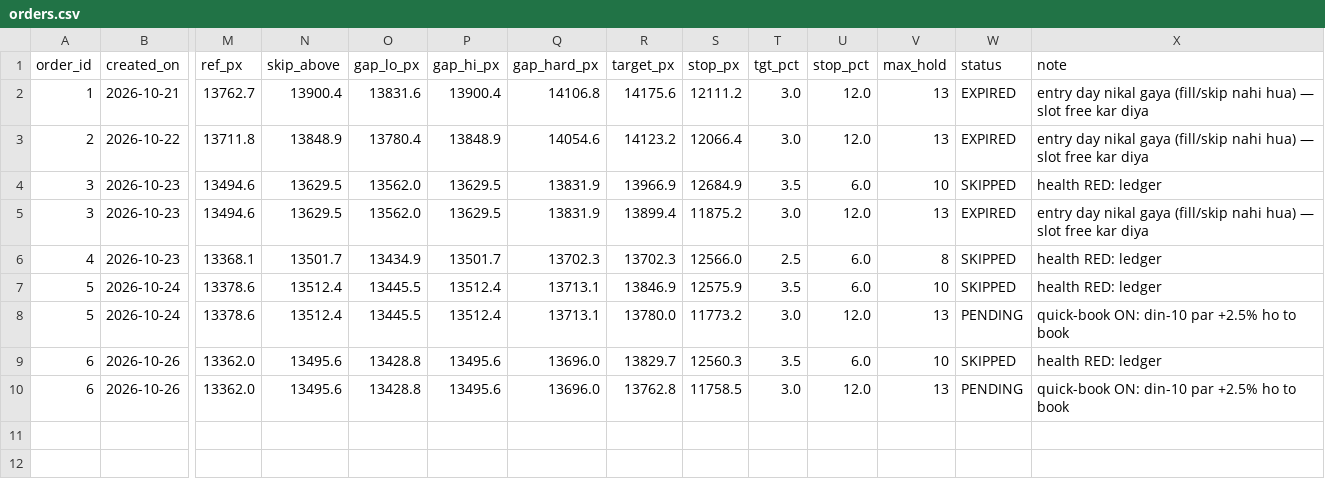
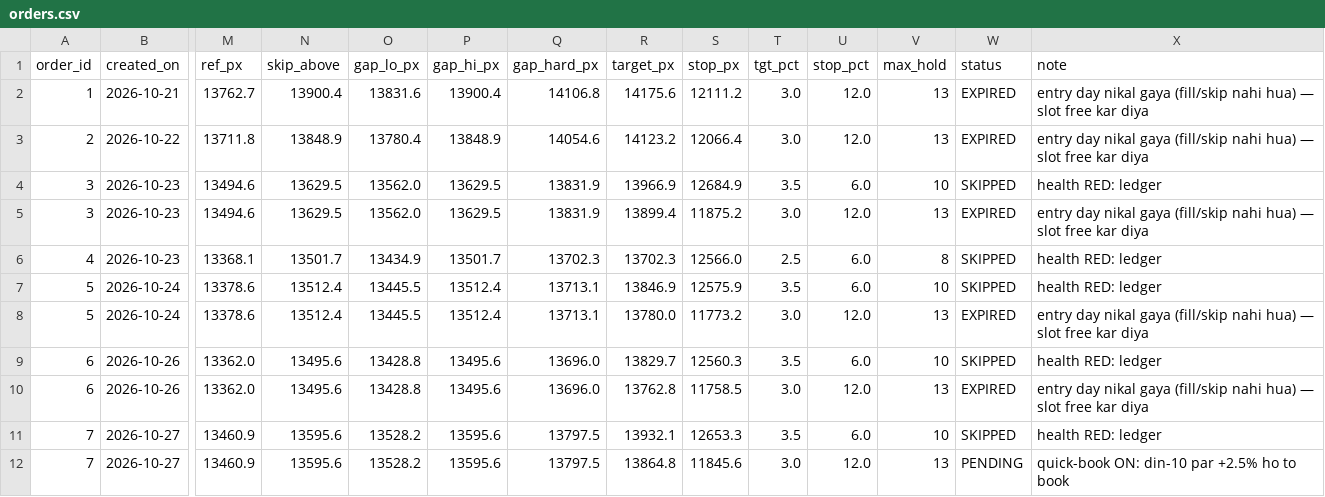
Before and after one commit to abhayv7272/ms-gold-algo, a CSV file: data/algo/orders.csv, drawn as a sheet; only a part is shown, gaps mark what is left out; rows hold the shown columns only; the diff names each change by its address in the sheet, - before the commit and + after, or states it on an @@ line.

```diff
--- a/data/algo/orders.csv
+++ b/data/algo/orders.csv
-W8 (status): PENDING
+W8 (status): EXPIRED
-X8 (note): quick-book ON: din-10 par +2.5% ho to book
+X8 (note): entry day nikal gaya (fill/skip nahi hua) — slot free kar diya
-W10 (status): PENDING
+W10 (status): EXPIRED
-X10 (note): quick-book ON: din-10 par +2.5% ho to book
+X10 (note): entry day nikal gaya (fill/skip nahi hua) — slot free kar diya
+row 11: 7 | 2026-10-27 | 13460.9 | 13595.6 | 13528.2 | 13595.6 | 13797.5 | 13932.1 | 12653.3 | 3.5 | 6.0 | 10 | SKIPPED | health RED: ledger
+row 12: 7 | 2026-10-27 | 13460.9 | 13595.6 | 13528.2 | 13595.6 | 13797.5 | 13864.8 | 11845.6 | 3.0 | 12.0 | 13 | PENDING | quick-book ON: din-10 par +2.5% ho to book
```
Also changed, not shown: data/algo/health_log.csv, data/algo/live_tail.csv, 2 other files.
